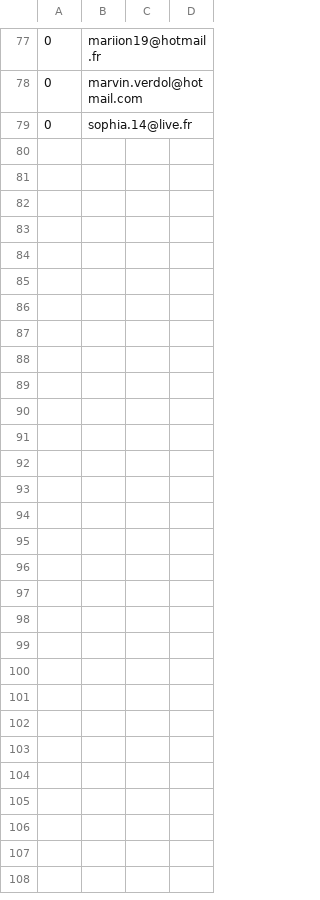
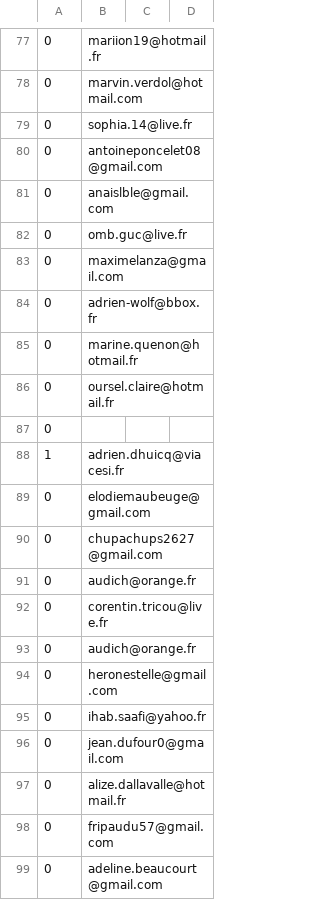
Before and after one commit to florianduport/paces-store, a CSV file: marketing/emails.csv, drawn as a sheet; only a part is shown, gaps mark what is left out; the diff covers the shown part only; the diff names each change by its address in the sheet, - before the commit and + after, or states it on an @@ line.

Commit message:
check email

```diff
--- a/marketing/emails.csv
+++ b/marketing/emails.csv
+row 80: 0 | antoineponcelet08@gmail.com
+row 81: 0 | anaislble@gmail.com
+row 82: 0 | omb.guc@live.fr
+row 83: 0 | maximelanza@gmail.com
+row 84: 0 | adrien-wolf@bbox.fr
+row 85: 0 | marine.quenon@hotmail.fr
+row 86: 0 | oursel.claire@hotmail.fr
+row 87: 0
+row 88: 1 | adrien.dhuicq@viacesi.fr
+row 89: 0 | elodiemaubeuge@gmail.com
+row 90: 0 | chupachups2627@gmail.com
+row 91: 0 | audich@orange.fr
+row 92: 0 | corentin.tricou@live.fr
+row 93: 0 | audich@orange.fr
+row 94: 0 | heronestelle@gmail.com
+row 95: 0 | ihab.saafi@yahoo.fr
+row 96: 0 | jean.dufour0@gmail.com
+row 97: 0 | alize.dallavalle@hotmail.fr
+row 98: 0 | fripaudu57@gmail.com
+row 99: 0 | adeline.beaucourt@gmail.com
```
Also changed, not shown: 14 added rows elsewhere in this file, 2 other files.
